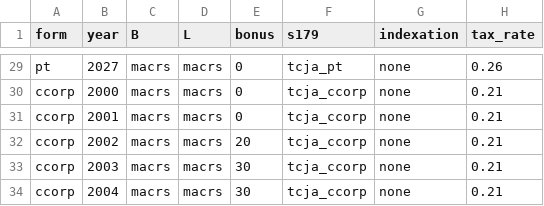
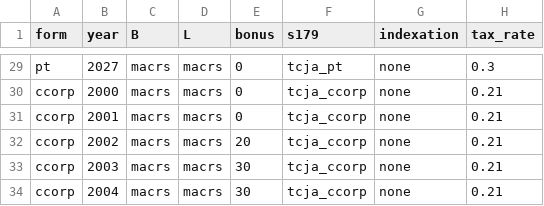
Before and after one commit to Budget-Lab-Yale/Cost-Recovery-Simulator, a CSV file: config/tax_law/wyden-smith.csv, drawn as a sheet; only a part is shown, gaps mark what is left out; the diff covers the shown part only; the diff names each change by its address in the sheet, - before the commit and + after, or states it on an @@ line.

Commit message:
Switch to FY concept; add actual tax rates

```diff
--- a/config/tax_law/wyden-smith.csv
+++ b/config/tax_law/wyden-smith.csv
-H29 (tax_rate): 0.26
+H29 (tax_rate): 0.3
```
Also changed, not shown: 27 edited cells elsewhere in this file, config/tax_law/perm-bonus.csv, 4 other files.
